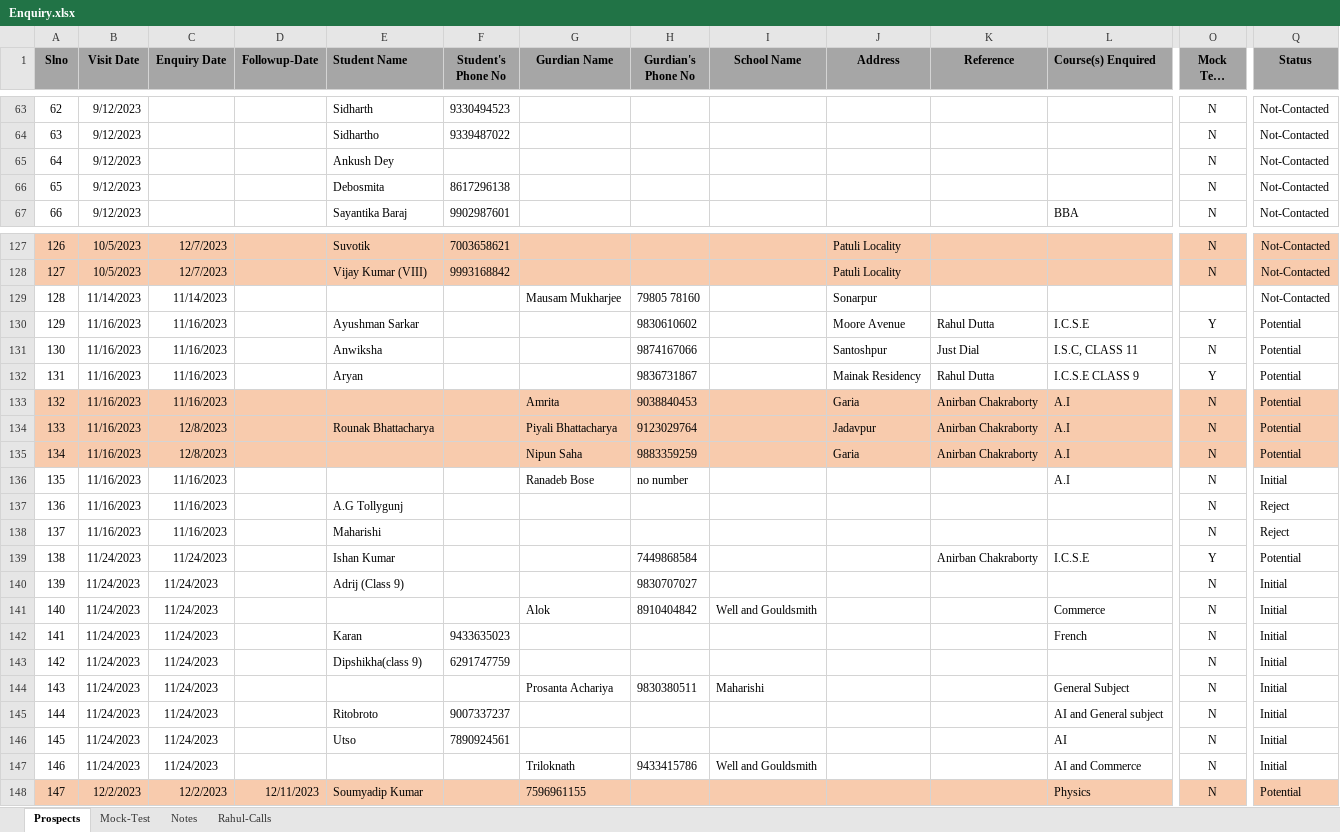
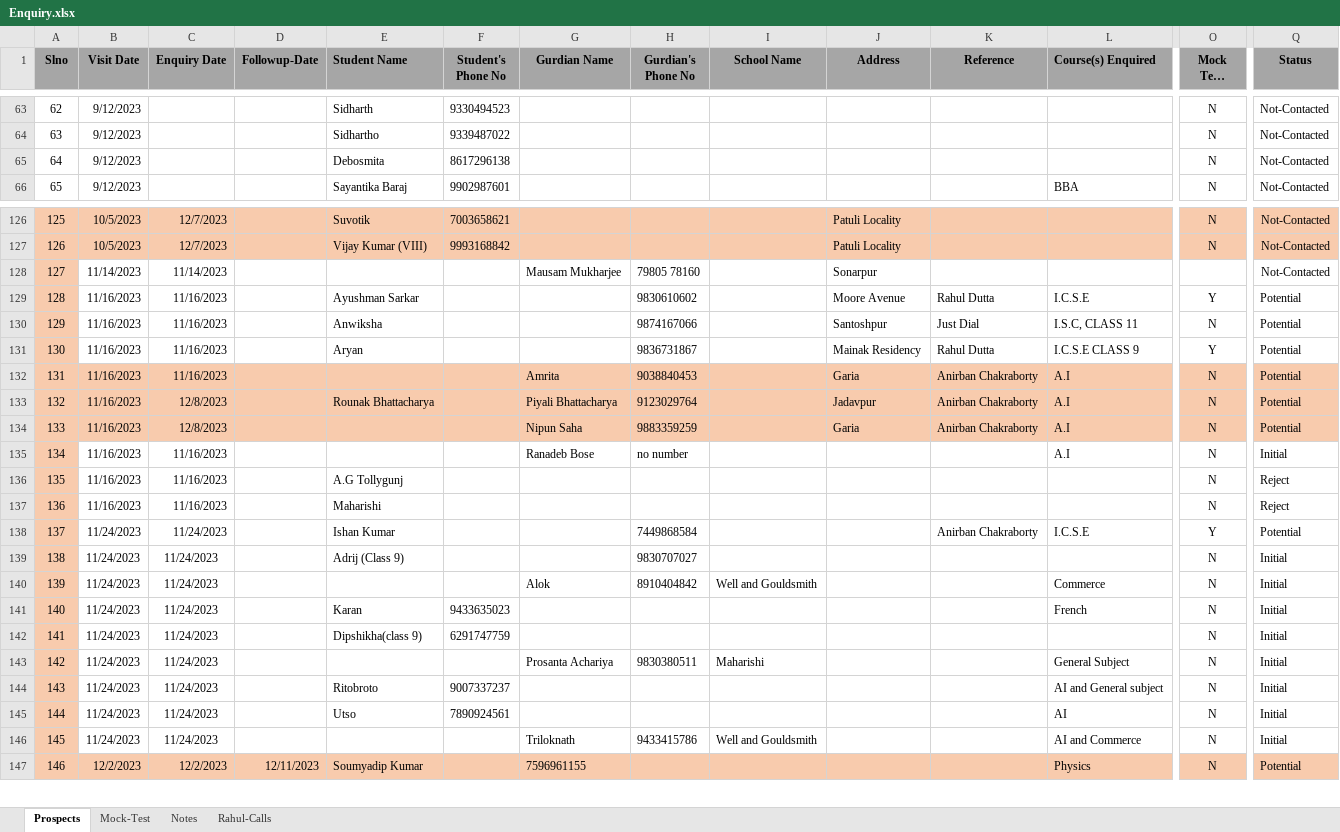
Before and after one commit to anodiamadm/Docs, an Excel workbook: Offline/BusinessManagement/CRM/Enquiry.xlsx, sheet Prospects, drawn as a sheet; only a part is shown, gaps mark what is left out; long unchanged cells end in …; values as stored, in another font and other column widths than the file's, no borders; removed rows and columns are numbered as before the commit, all else as after; rows hold the shown columns only; the diff covers the shown part only; the diff names each change by its address in the sheet, - before the commit and + after, or states it on an @@ line.

```diff
--- a/Offline/BusinessManagement/CRM/Enquiry.xlsx (sheet Prospects)
+++ b/Offline/BusinessManagement/CRM/Enquiry.xlsx (sheet Prospects)
-row 65: 64 | 9/12/2023 |  |  | Ankush Dey |  |  |  |  |  |  |  | N | Not-Contacted
@@ column A (Slno) renumbered from row 65 down @@
-A128:A131 fill: none
+A128:A131 fill: #F8CBAD
-A135:A146 fill: none
+A135:A146 fill: #F8CBAD
```
Also changed, not shown: 2 edited cells and cell formats elsewhere in this sheet, sheet Rahul-Calls, sheet Notes.
